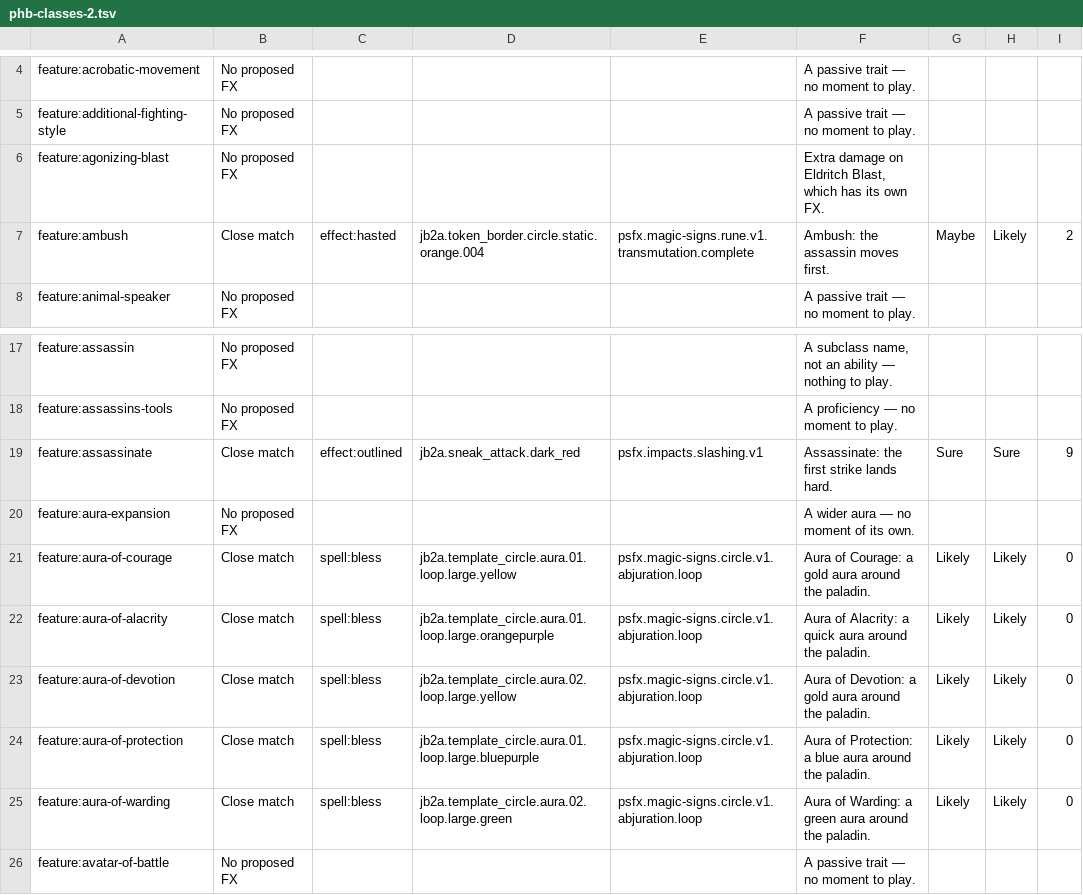
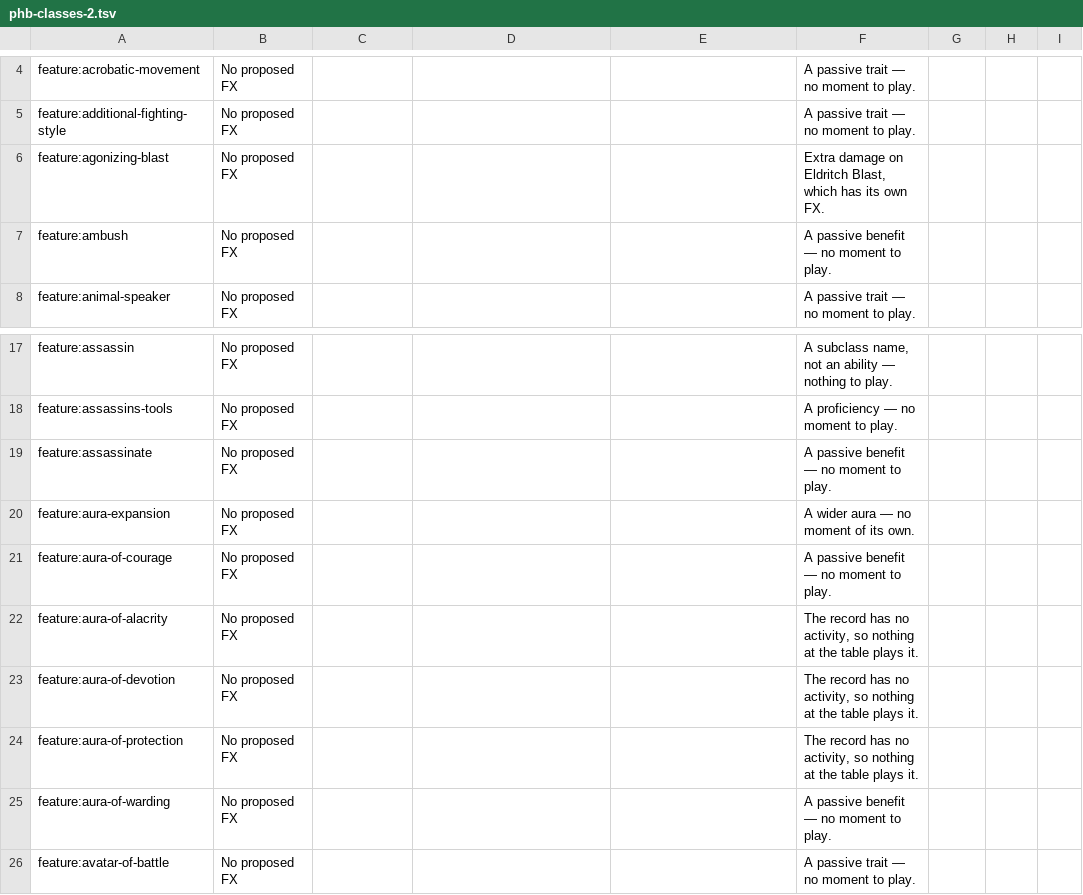
Before and after one commit to Txpple/fvtt-mod-fxstudio, a TSV file: tools/gap-proposals/phb-classes-2.tsv, drawn as a sheet; only a part is shown, gaps mark what is left out; the diff covers the shown part only.

```diff
--- a/tools/gap-proposals/phb-classes-2.tsv
+++ b/tools/gap-proposals/phb-classes-2.tsv
@@ -6,3 +6,3 @@ feature:additional-fighting-style	No proposed FX				A passive trait — no momen
 feature:agonizing-blast	No proposed FX				Extra damage on Eldritch Blast, which has its own FX.
-feature:ambush	Close match	effect:hasted	jb2a.token_border.circle.static.orange.004	psfx.magic-signs.rune.v1.transmutation.complete	Ambush: the assassin moves first.	Maybe	Likely	2
+feature:ambush	No proposed FX				A passive benefit — no moment to play.			
 feature:animal-speaker	No proposed FX				A passive trait — no moment to play.
@@ -18,9 +18,9 @@ feature:assassin	No proposed FX				A subclass name, not an ability — nothing t
 feature:assassins-tools	No proposed FX				A proficiency — no moment to play.
-feature:assassinate	Close match	effect:outlined	jb2a.sneak_attack.dark_red	psfx.impacts.slashing.v1	Assassinate: the first strike lands hard.	Sure	Sure	9
+feature:assassinate	No proposed FX				A passive benefit — no moment to play.			
 feature:aura-expansion	No proposed FX				A wider aura — no moment of its own.
-feature:aura-of-courage	Close match	spell:bless	jb2a.template_circle.aura.01.loop.large.yellow	psfx.magic-signs.circle.v1.abjuration.loop	Aura of Courage: a gold aura around the paladin.	Likely	Likely	0
-feature:aura-of-alacrity	Close match	spell:bless	jb2a.template_circle.aura.01.loop.large.orangepurple	psfx.magic-signs.circle.v1.abjuration.loop	Aura of Alacrity: a quick aura around the paladin.	Likely	Likely	0
-feature:aura-of-devotion	Close match	spell:bless	jb2a.template_circle.aura.02.loop.large.yellow	psfx.magic-signs.circle.v1.abjuration.loop	Aura of Devotion: a gold aura around the paladin.	Likely	Likely	0
-feature:aura-of-protection	Close match	spell:bless	jb2a.template_circle.aura.01.loop.large.bluepurple	psfx.magic-signs.circle.v1.abjuration.loop	Aura of Protection: a blue aura around the paladin.	Likely	Likely	0
-feature:aura-of-warding	Close match	spell:bless	jb2a.template_circle.aura.02.loop.large.green	psfx.magic-signs.circle.v1.abjuration.loop	Aura of Warding: a green aura around the paladin.	Likely	Likely	0
+feature:aura-of-courage	No proposed FX				A passive benefit — no moment to play.			
+feature:aura-of-alacrity	No proposed FX				The record has no activity, so nothing at the table plays it.			
+feature:aura-of-devotion	No proposed FX				The record has no activity, so nothing at the table plays it.			
+feature:aura-of-protection	No proposed FX				The record has no activity, so nothing at the table plays it.			
+feature:aura-of-warding	No proposed FX				A passive benefit — no moment to play.			
 feature:avatar-of-battle	No proposed FX				A passive trait — no moment to play.
```
Also changed, not shown: 104 edited cells elsewhere in this file, tools/gap-proposals/dmg-effects-1.tsv, tools/gap-proposals/faerun-options.tsv, 24 other files.
